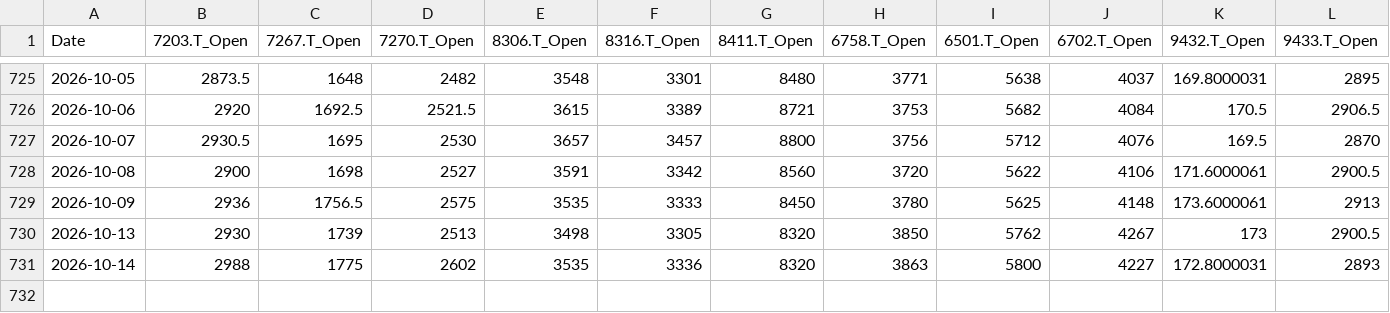
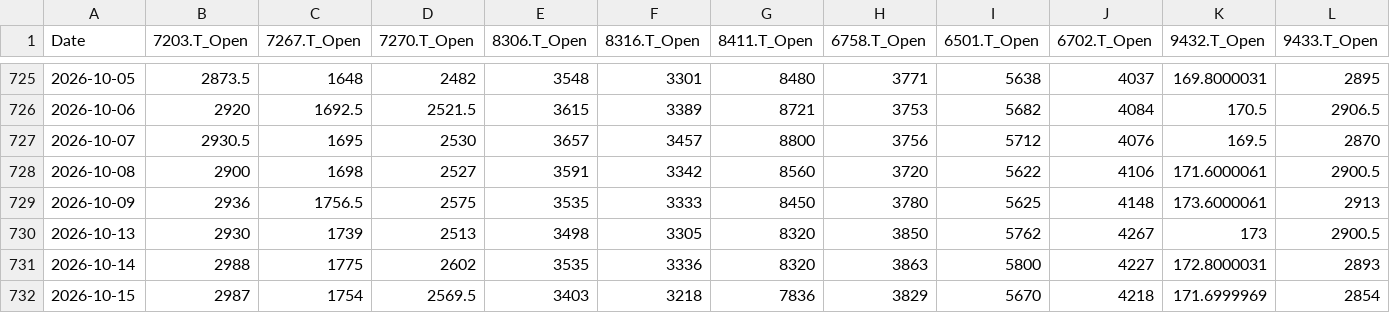
Before and after one commit to europanite/client-side-time-series-forecast, a CSV file: data/stocks/multivariate.opens.csv, drawn as a sheet; only a part is shown, gaps mark what is left out; rows hold the shown columns only; the diff names each change by its address in the sheet, - before the commit and + after, or states it on an @@ line.

```diff
--- a/data/stocks/multivariate.opens.csv
+++ b/data/stocks/multivariate.opens.csv
+row 732: 2026-10-15 | 2987 | 1754 | 2569.5 | 3403 | 3218 | 7836 | 3829 | 5670 | 4218 | 171.6999969 | 2854
```
Also changed, not shown: data/stocks/multivariate.csv, 3 other files.
